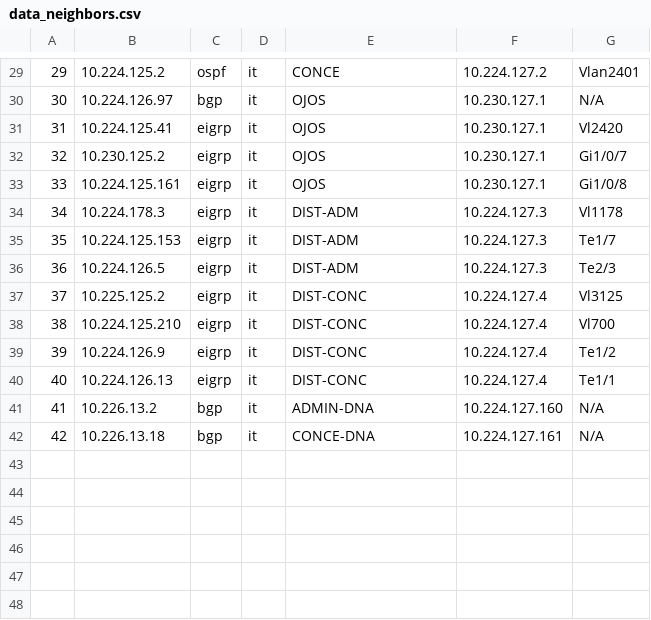
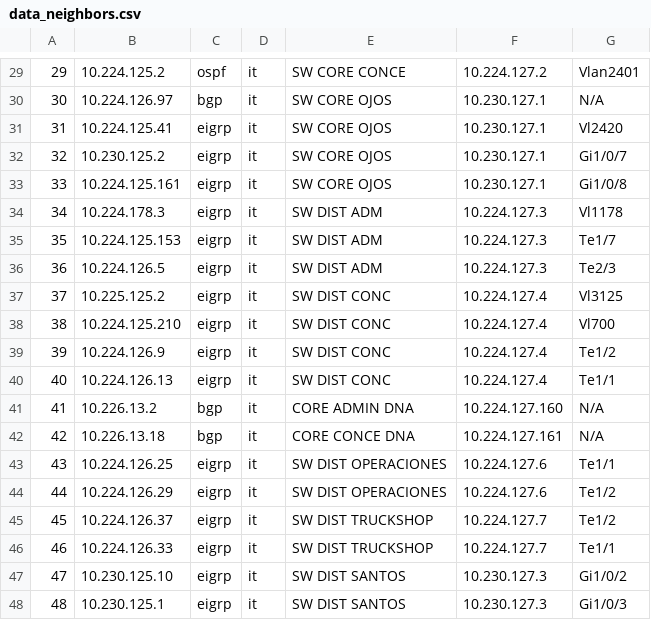
Before and after one commit to Donkami04/devnet-candelaria, a CSV file: Importaciones/data_neighbors.csv, drawn as a sheet; only a part is shown, gaps mark what is left out; the diff covers the shown part only.

```diff
--- a/Importaciones/data_neighbors.csv
+++ b/Importaciones/data_neighbors.csv
@@ -29,14 +29,20 @@
-29,10.224.125.2,ospf,it,CONCE,10.224.127.2,Vlan2401
-30,10.224.126.97,bgp,it,OJOS,10.230.127.1,N/A
-31,10.224.125.41,eigrp,it,OJOS,10.230.127.1,Vl2420
-32,10.230.125.2,eigrp,it,OJOS,10.230.127.1,Gi1/0/7
-33,10.224.125.161,eigrp,it,OJOS,10.230.127.1,Gi1/0/8
-34,10.224.178.3,eigrp,it,DIST-ADM,10.224.127.3,Vl1178
-35,10.224.125.153,eigrp,it,DIST-ADM,10.224.127.3,Te1/7
-36,10.224.126.5,eigrp,it,DIST-ADM,10.224.127.3,Te2/3
-37,10.225.125.2,eigrp,it,DIST-CONC,10.224.127.4,Vl3125
-38,10.224.125.210,eigrp,it,DIST-CONC,10.224.127.4,Vl700
-39,10.224.126.9,eigrp,it,DIST-CONC,10.224.127.4,Te1/2
-40,10.224.126.13,eigrp,it,DIST-CONC,10.224.127.4,Te1/1
-41,10.226.13.2,bgp,it,ADMIN-DNA,10.224.127.160,N/A
-42,10.226.13.18,bgp,it,CONCE-DNA,10.224.127.161,N/A
+29,10.224.125.2,ospf,it,SW CORE CONCE,10.224.127.2,Vlan2401
+30,10.224.126.97,bgp,it,SW CORE OJOS,10.230.127.1,N/A
+31,10.224.125.41,eigrp,it,SW CORE OJOS,10.230.127.1,Vl2420
+32,10.230.125.2,eigrp,it,SW CORE OJOS,10.230.127.1,Gi1/0/7
+33,10.224.125.161,eigrp,it,SW CORE OJOS,10.230.127.1,Gi1/0/8
+34,10.224.178.3,eigrp,it,SW DIST ADM,10.224.127.3,Vl1178
+35,10.224.125.153,eigrp,it,SW DIST ADM,10.224.127.3,Te1/7
+36,10.224.126.5,eigrp,it,SW DIST ADM,10.224.127.3,Te2/3
+37,10.225.125.2,eigrp,it,SW DIST CONC,10.224.127.4,Vl3125
+38,10.224.125.210,eigrp,it,SW DIST CONC,10.224.127.4,Vl700
+39,10.224.126.9,eigrp,it,SW DIST CONC,10.224.127.4,Te1/2
+40,10.224.126.13,eigrp,it,SW DIST CONC,10.224.127.4,Te1/1
+41,10.226.13.2,bgp,it,CORE ADMIN DNA,10.224.127.160,N/A
+42,10.226.13.18,bgp,it,CORE CONCE DNA,10.224.127.161,N/A
+43,10.224.126.25,eigrp,it,SW DIST OPERACIONES,10.224.127.6,Te1/1
+44,10.224.126.29,eigrp,it,SW DIST OPERACIONES,10.224.127.6,Te1/2
+45,10.224.126.37,eigrp,it,SW DIST TRUCKSHOP,10.224.127.7,Te1/2
+46,10.224.126.33,eigrp,it,SW DIST TRUCKSHOP,10.224.127.7,Te1/1
+47,10.230.125.10,eigrp,it,SW DIST SANTOS,10.230.127.3,Gi1/0/2
+48,10.230.125.1,eigrp,it,SW DIST SANTOS,10.230.127.3,Gi1/0/3
```
Also changed, not shown: 28 edited cells elsewhere in this file, 56 other files.
